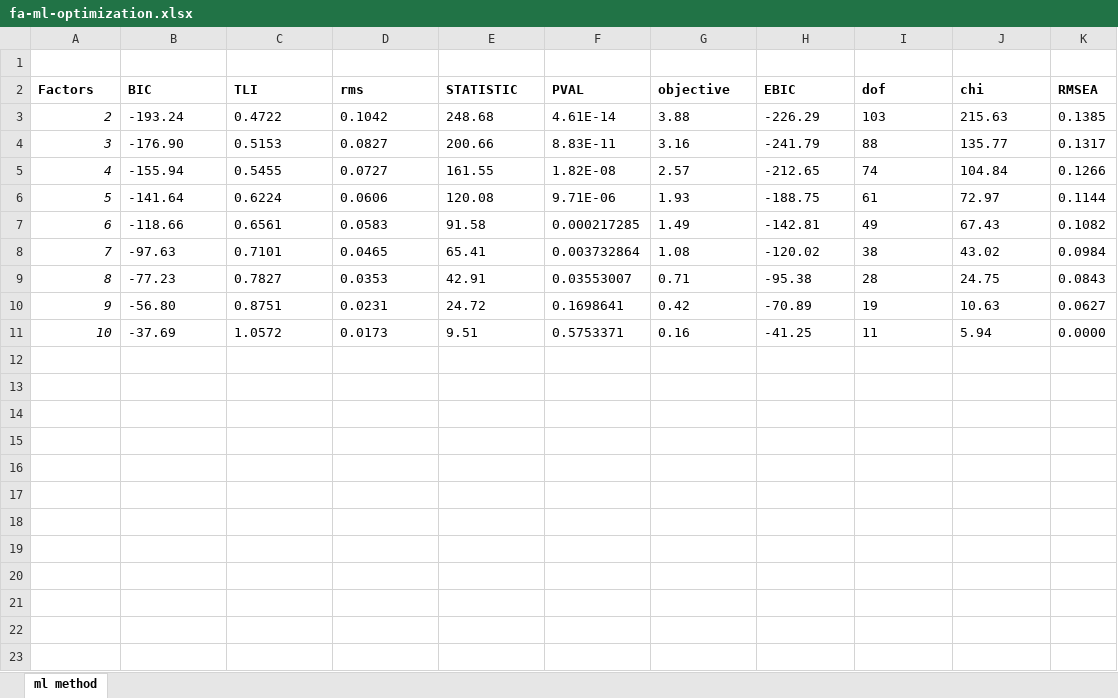
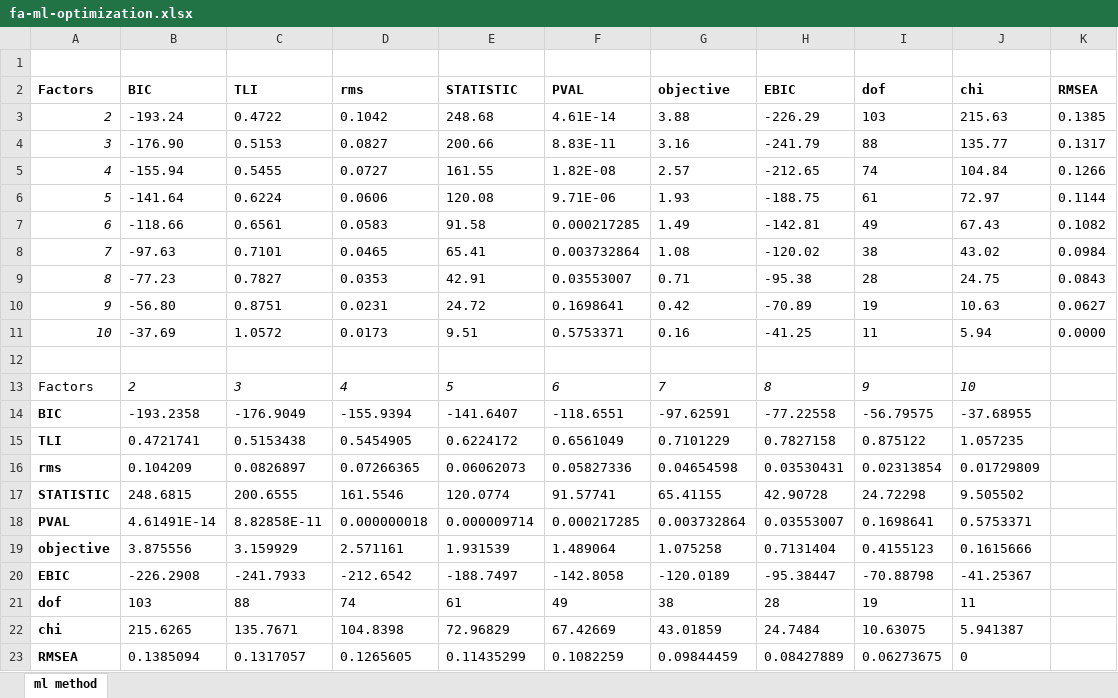
Before and after one commit to narslab/water-accessibility, an Excel workbook: results/fa-ml-optimization.xlsx, sheet ml method, drawn as a sheet; values as stored, in another font and other column widths than the file's, no borders; the diff names each change by its address in the sheet, - before the commit and + after, or states it on an @@ line.

```diff
--- a/results/fa-ml-optimization.xlsx (sheet ml method)
+++ b/results/fa-ml-optimization.xlsx (sheet ml method)
+row 12: (empty)
+row 13: Factors | 2 | 3 | 4 | 5 | 6 | 7 | 8 | 9 | 10
+row 14: BIC | -193.2358 | -176.9049 | -155.9394 | -141.6407 | -118.6551 | -97.62591 | -77.22558 | -56.79575 | -37.68955
+row 15: TLI | 0.4721741 | 0.5153438 | 0.5454905 | 0.6224172 | 0.6561049 | 0.7101229 | 0.7827158 | 0.875122 | 1.057235
+row 16: rms | 0.104209 | 0.0826897 | 0.07266365 | 0.06062073 | 0.05827336 | 0.04654598 | 0.03530431 | 0.02313854 | 0.01729809
+row 17: STATISTIC | 248.6815 | 200.6555 | 161.5546 | 120.0774 | 91.57741 | 65.41155 | 42.90728 | 24.72298 | 9.505502
+row 18: PVAL | 4.61491E-14 | 8.82858E-11 | 0.000000018 | 0.000009714 | 0.000217285 | 0.003732864 | 0.03553007 | 0.1698641 | 0.5753371
+row 19: objective | 3.875556 | 3.159929 | 2.571161 | 1.931539 | 1.489064 | 1.075258 | 0.7131404 | 0.4155123 | 0.1615666
+row 20: EBIC | -226.2908 | -241.7933 | -212.6542 | -188.7497 | -142.8058 | -120.0189 | -95.38447 | -70.88798 | -41.25367
+row 21: dof | 103 | 88 | 74 | 61 | 49 | 38 | 28 | 19 | 11
+row 22: chi | 215.6265 | 135.7671 | 104.8398 | 72.96829 | 67.42669 | 43.01859 | 24.7484 | 10.63075 | 5.941387
+row 23: RMSEA | 0.1385094 | 0.1317057 | 0.1265605 | 0.11435299 | 0.1082259 | 0.09844459 | 0.08427889 | 0.06273675 | 0
```
Also changed, not shown: 1 other file.
